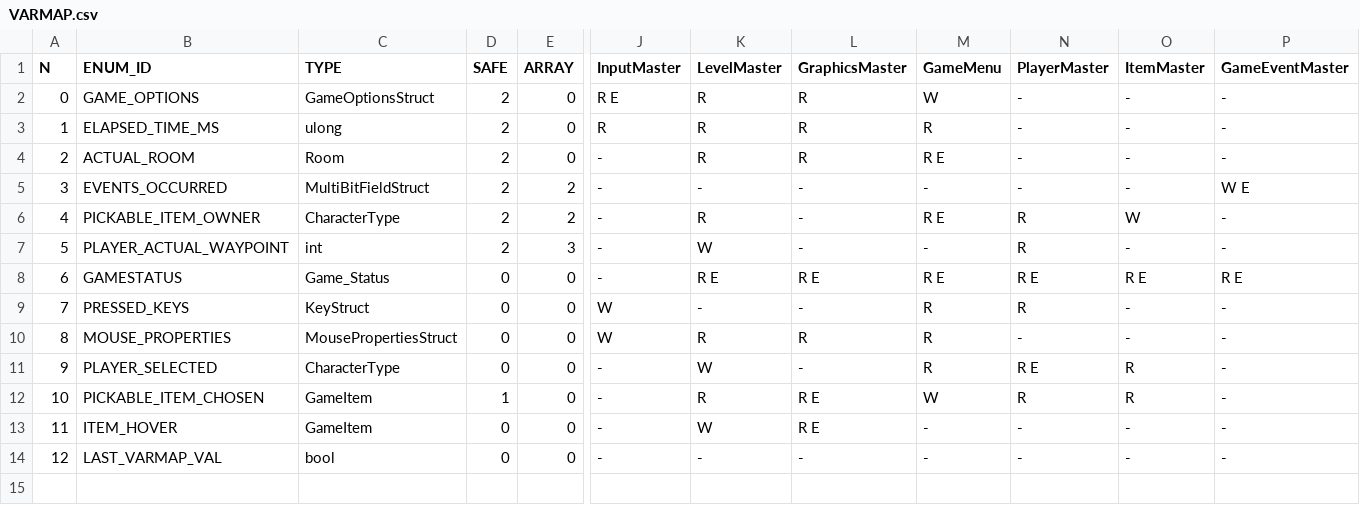
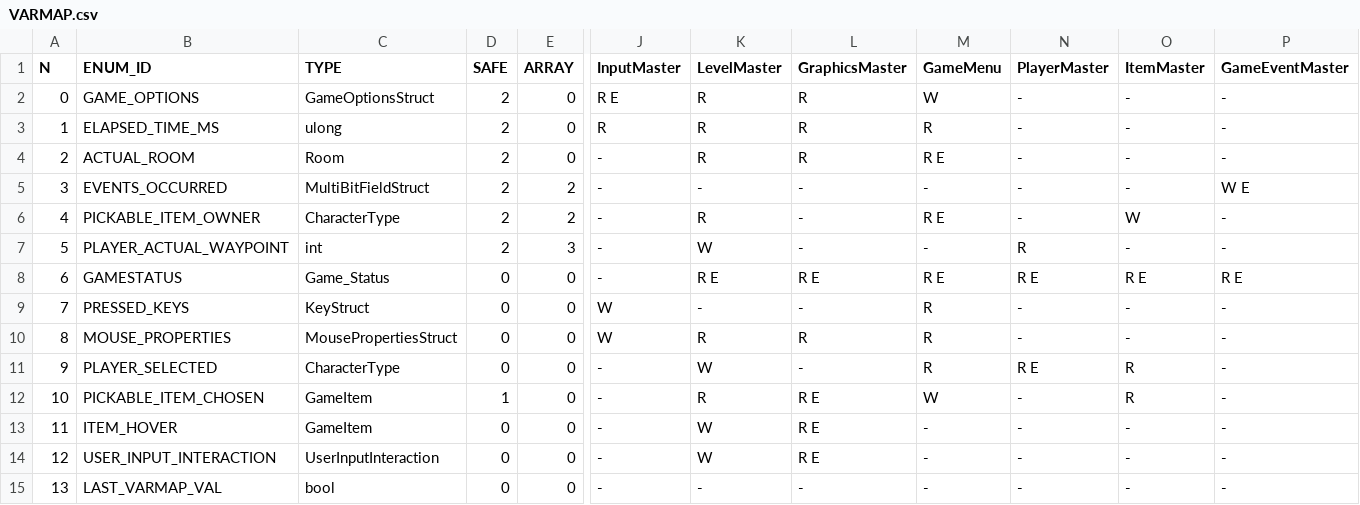
Before and after one commit to ivor4/Goblins3_AnotherQuest, a CSV file: VARMAP_Generator/VARMAP.csv, drawn as a sheet; only a part is shown, gaps mark what is left out; addresses are those after the commit; rows hold the shown columns only; the diff names each change by its address in the sheet, - before the commit and + after, or states it on an @@ line.

```diff
--- a/VARMAP_Generator/VARMAP.csv
+++ b/VARMAP_Generator/VARMAP.csv
-N6 (PlayerMaster): R
+N6 (PlayerMaster): -
-N9 (PlayerMaster): R
+N9 (PlayerMaster): -
-N12 (PlayerMaster): R
+N12 (PlayerMaster): -
+row 14: 12 | USER_INPUT_INTERACTION | UserInputInteraction | 0 | 0 | - | W | R E | - | - | - | -
@@ column A (N) renumbered from row 15 down @@
```
Also changed, not shown: VARMAP_Generator/SPRITES.csv, 23 other files.
